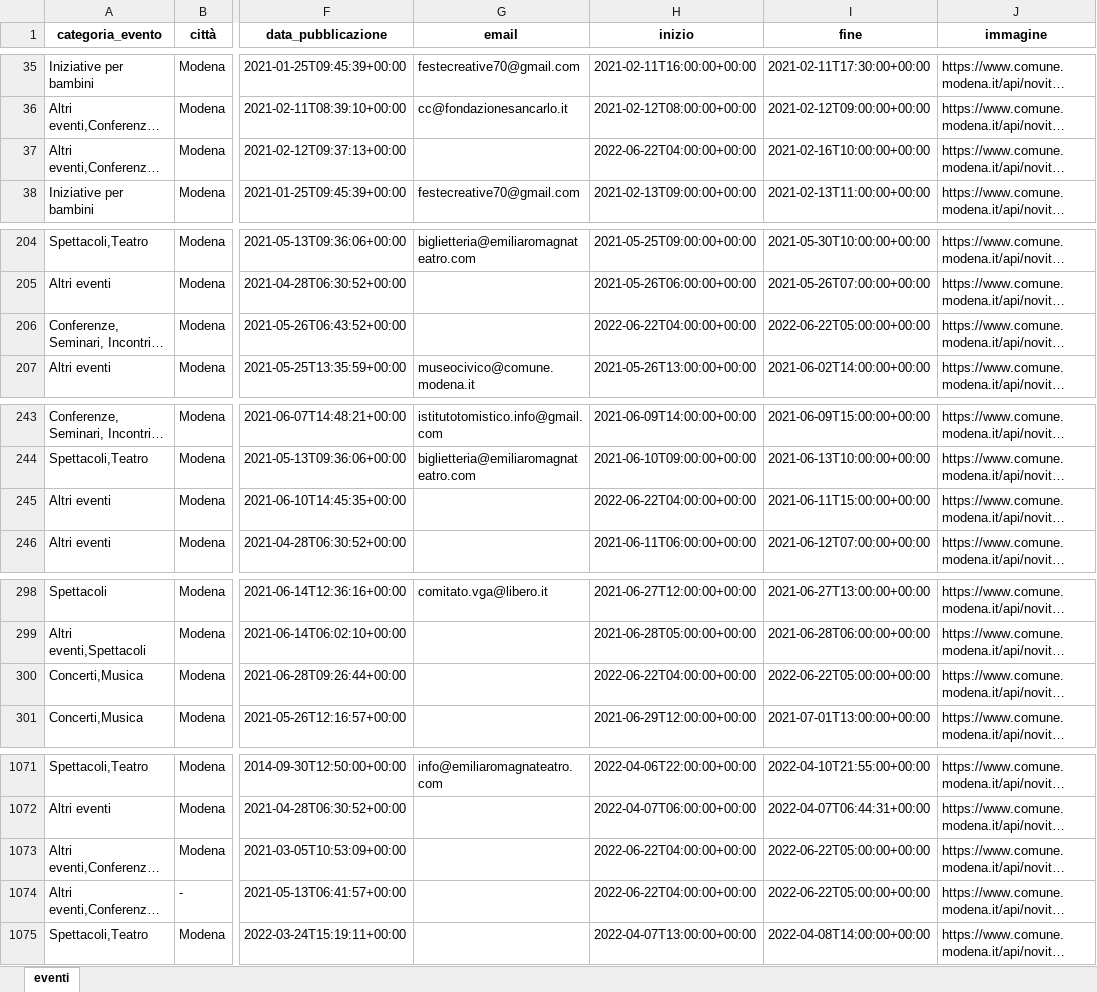
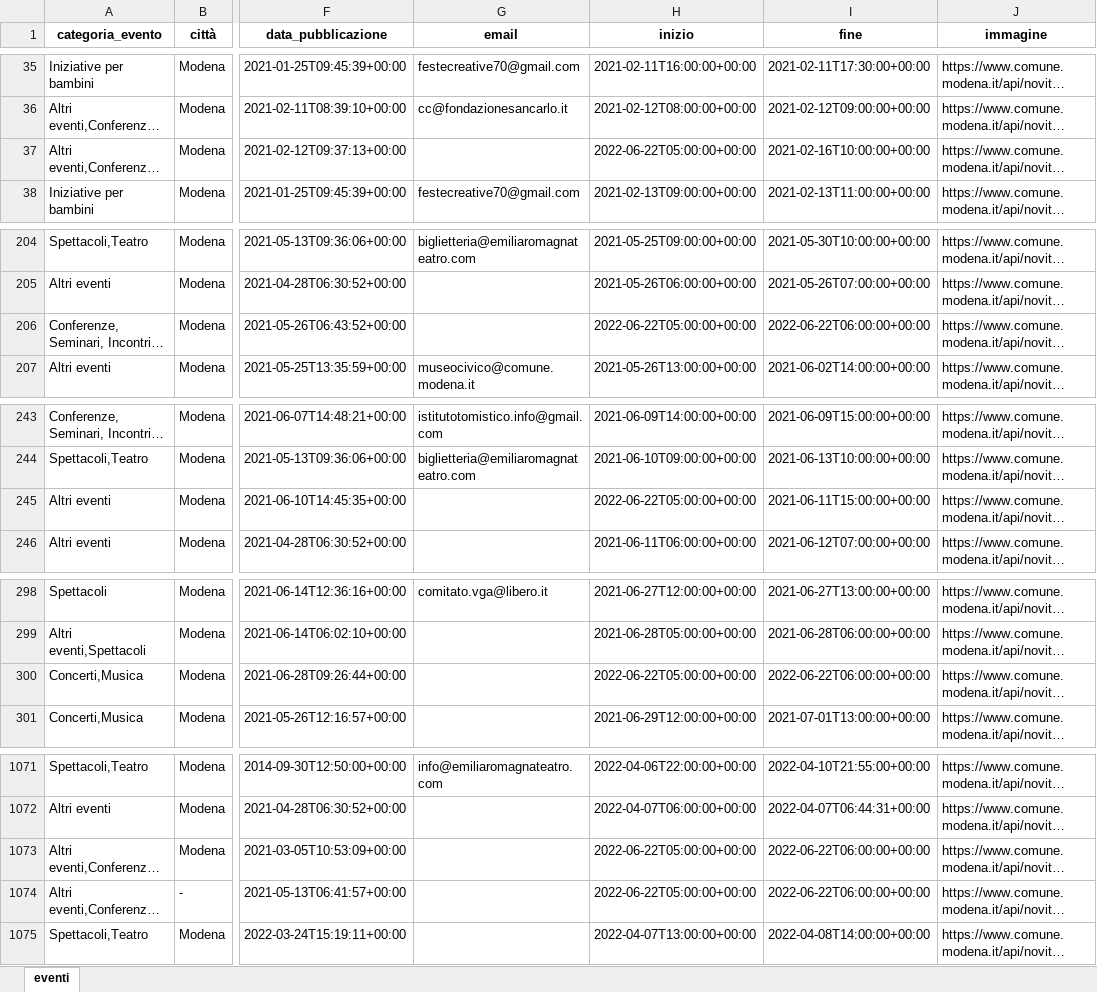
Before and after one commit to napo/apicomunemodenaopendata, an Excel workbook: docs/eventi/eventi_modena.xlsx, sheet eventi, drawn as a sheet; only a part is shown, gaps mark what is left out; long unchanged cells end in …; values as stored, in another font and other column widths than the file's, no borders; the diff covers the shown part only; the diff names each change by its address in the sheet, - before the commit and + after, or states it on an @@ line.

Commit message:
Latest data: Wed Jun 22 05:03:49 UTC 2022

```diff
--- a/docs/eventi/eventi_modena.xlsx (sheet eventi)
+++ b/docs/eventi/eventi_modena.xlsx (sheet eventi)
-H37 (inizio): 2022-06-22T04:00:00+00:00
+H37 (inizio): 2022-06-22T05:00:00+00:00
-H206 (inizio): 2022-06-22T04:00:00+00:00
+H206 (inizio): 2022-06-22T05:00:00+00:00
-I206 (fine): 2022-06-22T05:00:00+00:00
+I206 (fine): 2022-06-22T06:00:00+00:00
-H245 (inizio): 2022-06-22T04:00:00+00:00
+H245 (inizio): 2022-06-22T05:00:00+00:00
-H300 (inizio): 2022-06-22T04:00:00+00:00
+H300 (inizio): 2022-06-22T05:00:00+00:00
-I300 (fine): 2022-06-22T05:00:00+00:00
+I300 (fine): 2022-06-22T06:00:00+00:00
-H1073:H1074 (inizio): 2022-06-22T04:00:00+00:00
+H1073:H1074 (inizio): 2022-06-22T05:00:00+00:00
-I1073:I1074 (fine): 2022-06-22T05:00:00+00:00
+I1073:I1074 (fine): 2022-06-22T06:00:00+00:00
```
Also changed, not shown: 2 edited cells elsewhere in this sheet, 5 other files.
